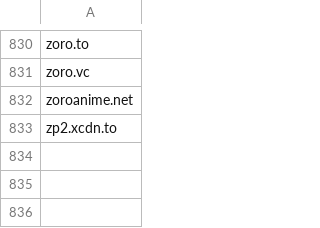
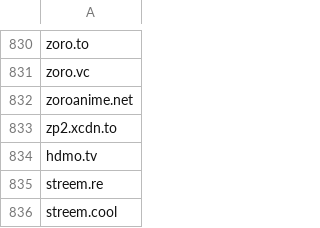
Before and after one commit to GVI-ONE-Cyber/Dynamic_Lists, a CSV file: illegal-streaming-domains.csv, drawn as a sheet; only a part is shown, gaps mark what is left out; the diff names each change by its address in the sheet, - before the commit and + after, or states it on an @@ line.

Commit message:
Update illegal-streaming-domains.csv
update 22AUG23

```diff
--- a/illegal-streaming-domains.csv
+++ b/illegal-streaming-domains.csv
+row 834: hdmo.tv
+row 835: streem.re
+row 836: streem.cool
```
